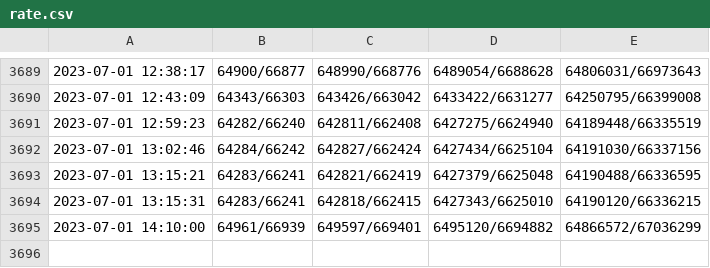
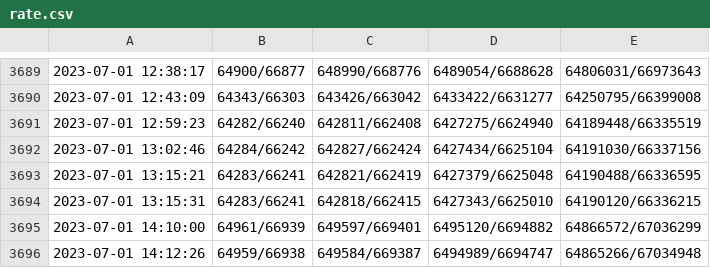
Before and after one commit to PH-68/FalloutExchangeRate, a CSV file: rate.csv, drawn as a sheet; only a part is shown, gaps mark what is left out.

Commit message:
2023-07-01 14:12:26,64959/66938,649584/669387,6494989/6694747,64865266/67034948

```diff
--- a/rate.csv
+++ b/rate.csv
@@ -3695 +3695,2 @@
 2023-07-01 14:10:00,64961/66939,649597/669401,6495120/6694882,64866572/67036299
+2023-07-01 14:12:26,64959/66938,649584/669387,6494989/6694747,64865266/67034948
```
